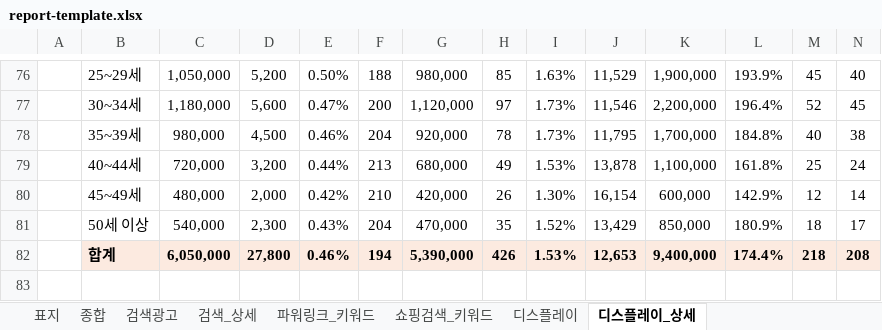
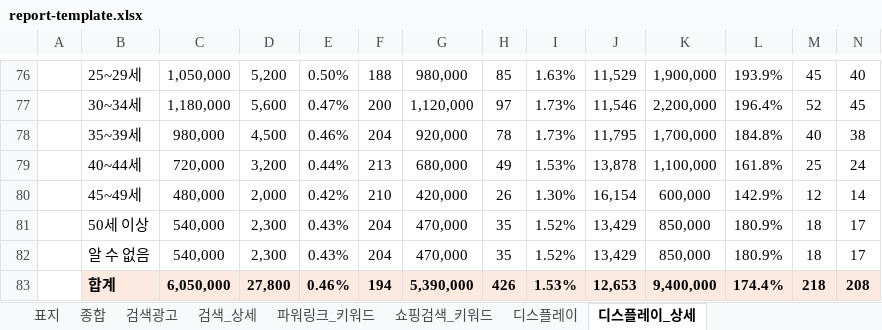
Before and after one commit to kimddaehyun/dv-ads-manager, an Excel workbook: src/assets/report-template.xlsx, sheet 디스플레이_상세, drawn as a sheet; only a part is shown, gaps mark what is left out; values as stored, in another font and other column widths than the file's, no borders; charts and pictures not drawn; the diff names each change by its address in the sheet, - before the commit and + after, or states it on an @@ line.

```diff
--- a/src/assets/report-template.xlsx (sheet 디스플레이_상세)
+++ b/src/assets/report-template.xlsx (sheet 디스플레이_상세)
+row 82:  | 알 수 없음 | 540,000 | 2,300 | 0.43% | 204 | 470,000 | 35 | 1.52% | 13,429 | 850,000 | 180.9% | 18 | 17
```
Also changed, not shown: charts or pictures, 7 other files.
